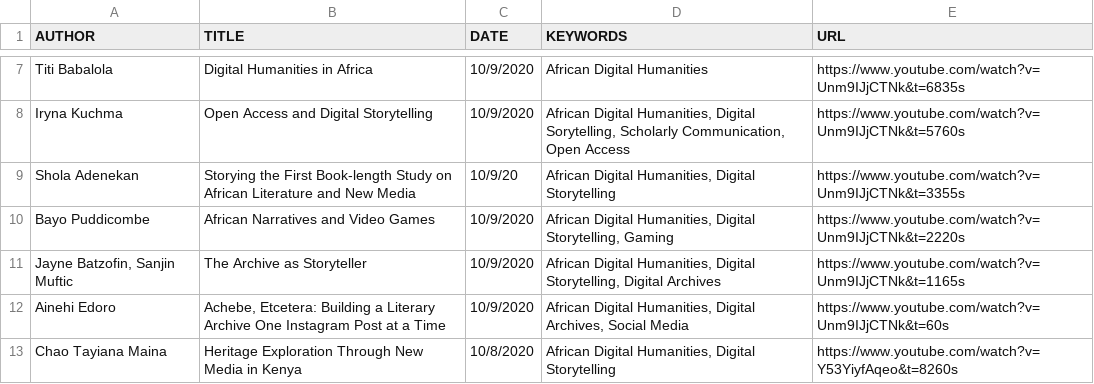
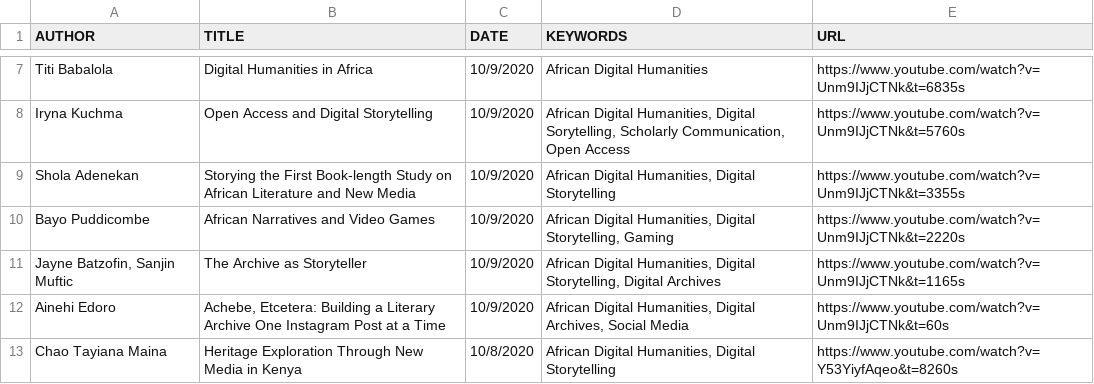
Before and after one commit to idrhku/idrh-finding-aid, a CSV file: data/index-of-idrh-talks.csv, drawn as a sheet; only a part is shown, gaps mark what is left out.

Commit message:
Update index-of-idrh-talks.csv

```diff
--- a/data/index-of-idrh-talks.csv
+++ b/data/index-of-idrh-talks.csv
@@ -8,3 +8,3 @@ Titi Babalola,Digital Humanities in Africa,10/9/2020,"African Digital Humanities
 Iryna Kuchma,Open Access and Digital Storytelling,10/9/2020,"African Digital Humanities, Digital Sorytelling, Scholarly Communication, Open Access",https://www.youtube.com/watch?v=Unm9IJjCTNk&t=5760s
-Shola Adenekan,Storying the First Book-length Study on African Literature and New Media,10/9/20,"African Digital Humanities, Digital Storytelling",https://www.youtube.com/watch?v=Unm9IJjCTNk&t=3355s
+Shola Adenekan,Storying the First Book-length Study on African Literature and New Media,10/9/2020,"African Digital Humanities, Digital Storytelling",https://www.youtube.com/watch?v=Unm9IJjCTNk&t=3355s
 Bayo Puddicombe,African Narratives and Video Games,10/9/2020,"African Digital Humanities, Digital Storytelling, Gaming",https://www.youtube.com/watch?v=Unm9IJjCTNk&t=2220s
```
